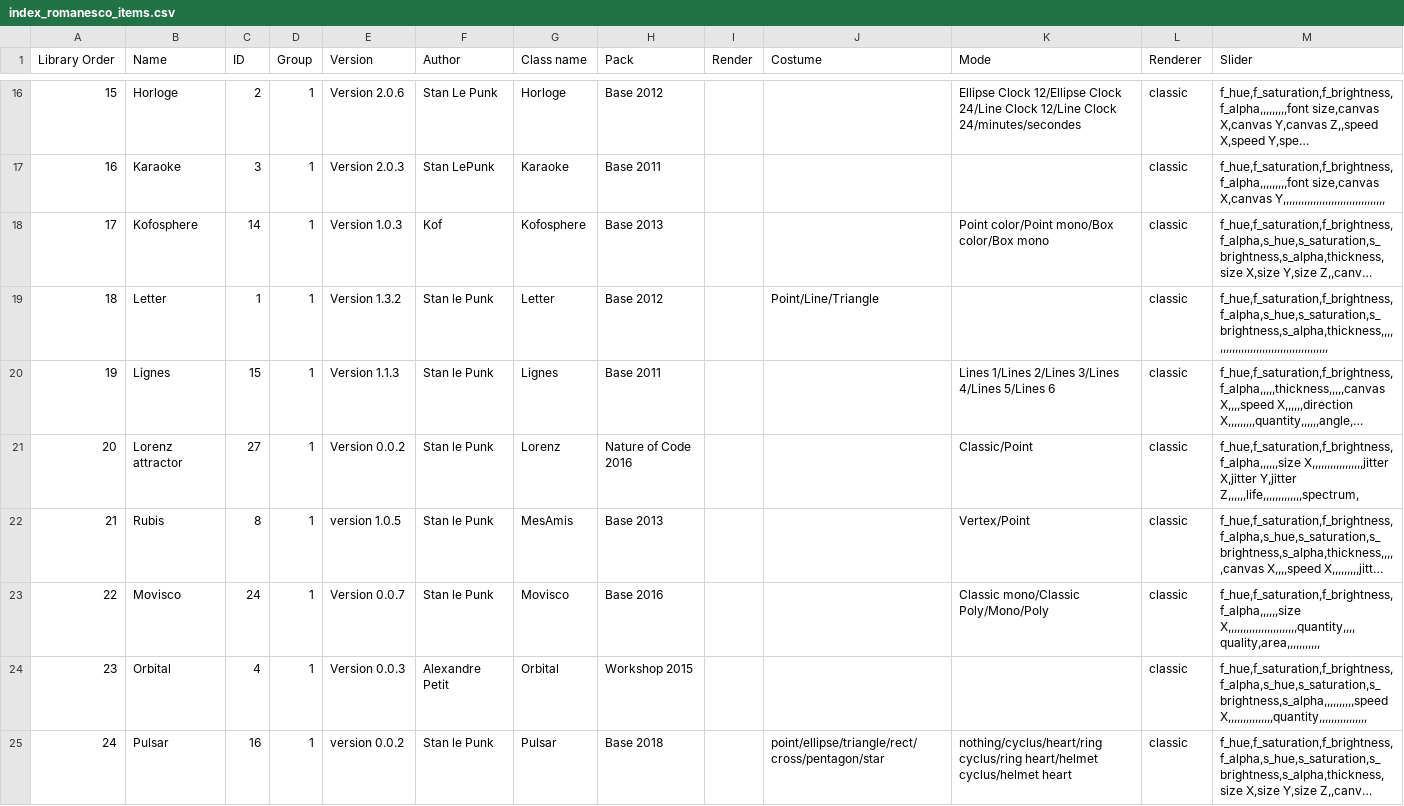
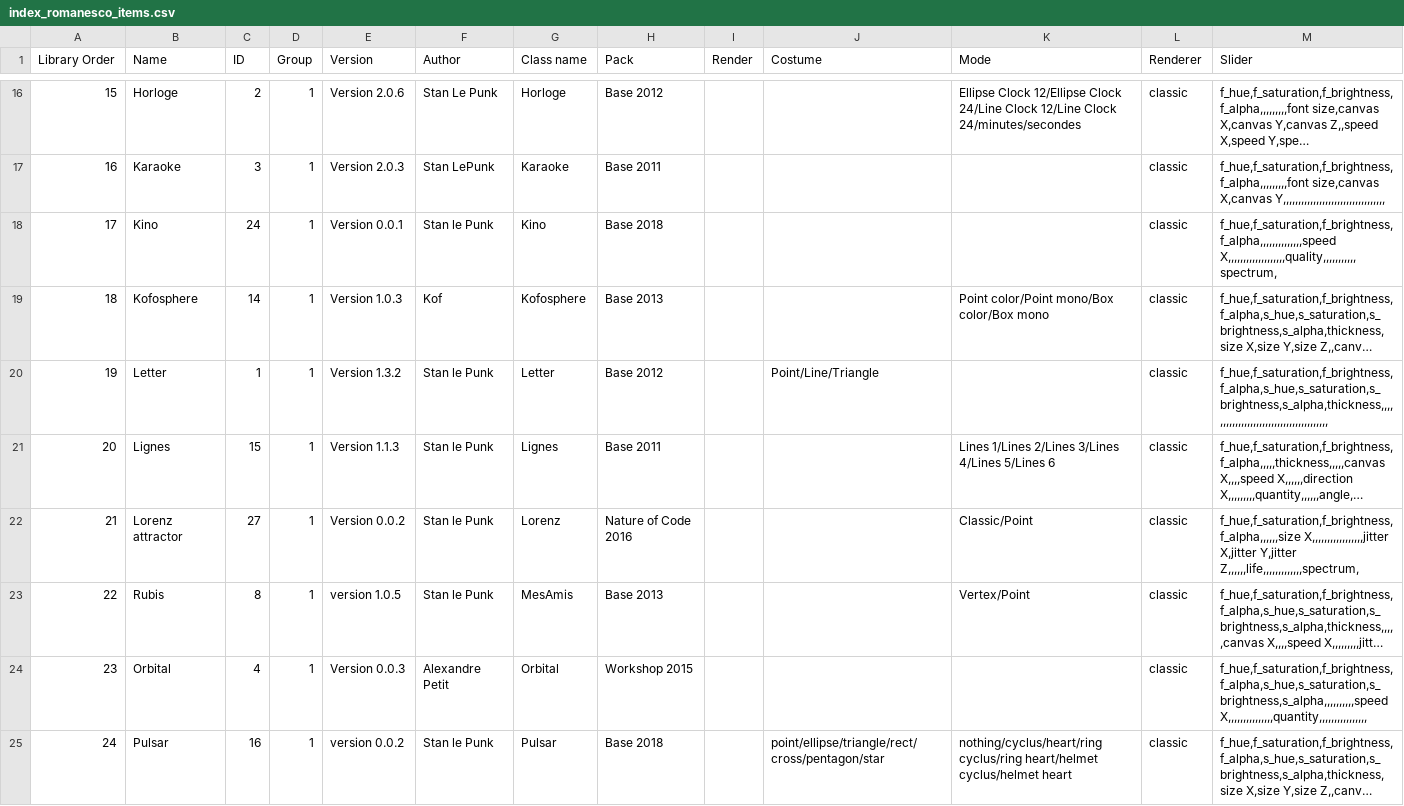
Before and after one commit to knupel/ROMANESCO-Processing, a CSV file: Software_31/sources/preferences/index_romanesco_items.csv, drawn as a sheet; only a part is shown, gaps mark what is left out; long unchanged cells end in …; removed rows and columns are numbered as before the commit, all else as after; the diff names each change by its address in the sheet, - before the commit and + after, or states it on an @@ line.

```diff
--- a/Software_31/sources/preferences/index_romanesco_items.csv
+++ b/Software_31/sources/preferences/index_romanesco_items.csv
+row 18: 17 | Kino | 24 | 1 | Version 0.0.1 | Stan le Punk | Kino | Base 2018 |  |  |  | classic | f_hue,f_saturation,f_brightness,f_alpha,,,,,,,,,,,,,,speed X,,,,,,,,,,,,,,,,,,,quality,,,,,,,,,,,spectrum,
@@ column A (Library Order) renumbered between rows 19 and 23 @@
-row 23: 22 | Movisco | 24 | 1 | Version 0.0.7 | Stan le Punk | Movisco | Base 2016 |  |  | Classic mono/Classic Poly/Mono/Poly | classic | f_hue,f_saturation,f_brightness,f_alpha,,,,,,size X,,,,,,,,,,,,,,,,,,,,,,,quantity,,,,quality,area,,,,,,,,,,,
```
Also changed, not shown: Software_31/sources/preferences/setting/defaultSetting.csv, 26 other files.
